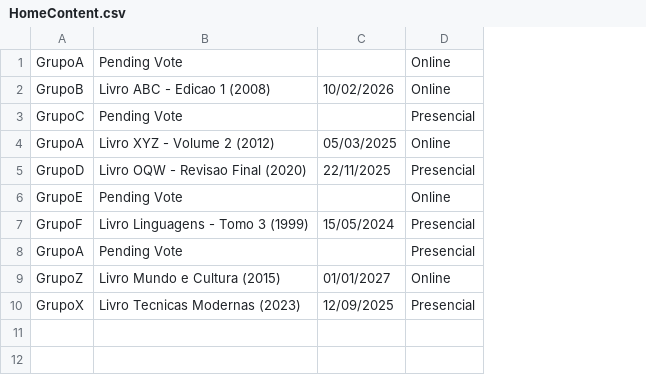
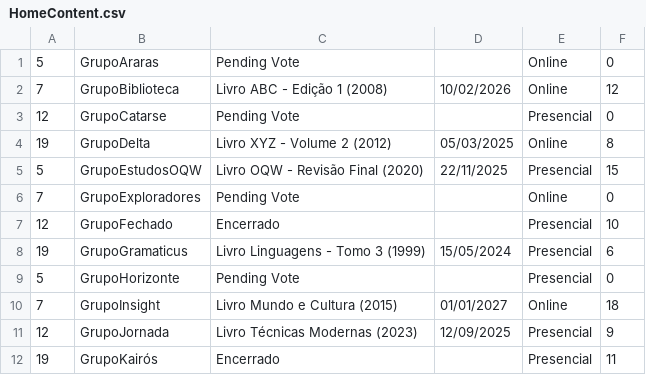
Before and after one commit to SW-Engineering-Courses-Karina-Kohl/tcp-20252-final-grupo-02, a CSV file: bin/data/files/HomeContent.csv, drawn as a sheet; removed rows and columns are numbered as before the commit, all else as after; the diff names each change by its address in the sheet, - before the commit and + after, or states it on an @@ line.

```diff
--- a/bin/data/files/HomeContent.csv
+++ b/bin/data/files/HomeContent.csv
-column A, rows 1-10: GrupoA | GrupoB | GrupoC | GrupoA | GrupoD | GrupoE | GrupoF | GrupoA | GrupoZ | GrupoX
+column A, rows 1-6: 5 | 7 | 12 | 19 | 5 | 7; rows 8-11: 19 | 5 | 7 | 12
+column B, rows 1-6: GrupoAraras | GrupoBiblioteca | GrupoCatarse | GrupoDelta | GrupoEstudosOQW | GrupoExploradores; rows 8-11: GrupoGramaticus | GrupoHorizonte | GrupoInsight | GrupoJornada
+column F, rows 1-6: 0 | 12 | 0 | 8 | 15 | 0; rows 8-11: 6 | 0 | 18 | 9
-C2: Livro ABC - Edicao 1 (2008)
+C2: Livro ABC - Edição 1 (2008)
-C5: Livro OQW - Revisao Final (2020)
+C5: Livro OQW - Revisão Final (2020)
+row 7: 12 | GrupoFechado | Encerrado |  | Presencial | 10
-C11: Livro Tecnicas Modernas (2023)
+C11: Livro Técnicas Modernas (2023)
+row 12: 19 | GrupoKairós | Encerrado |  | Presencial | 11
```
Also changed, not shown: 56 other files.
